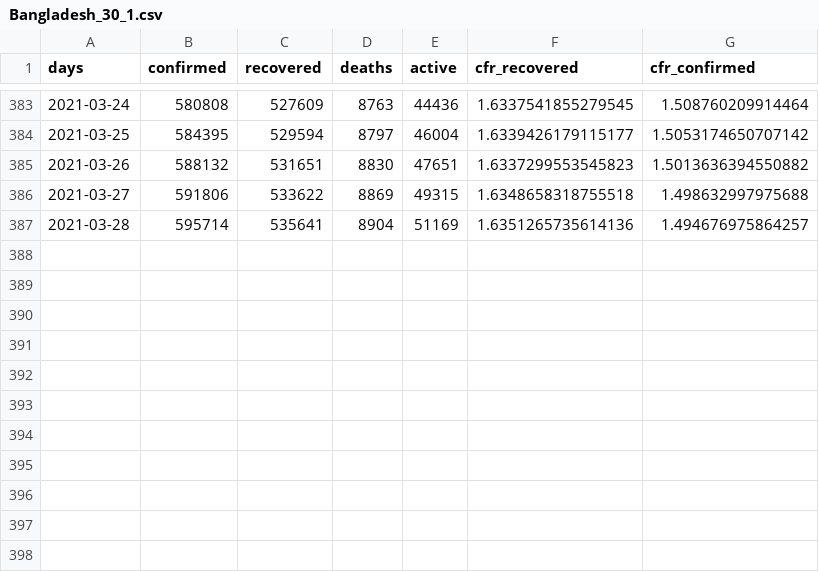
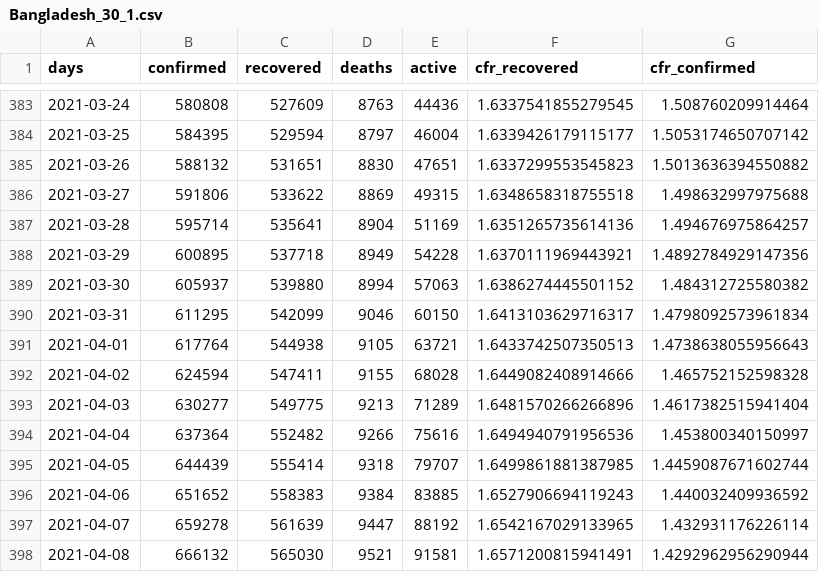
Before and after one commit to mjonyh/bd_herd_immunity, a CSV file: data/Bangladesh_30_1.csv, drawn as a sheet; only a part is shown, gaps mark what is left out.

```diff
--- a/data/Bangladesh_30_1.csv
+++ b/data/Bangladesh_30_1.csv
@@ -387 +387,12 @@ days,confirmed,recovered,deaths,active,cfr_recovered,cfr_confirmed
 2021-03-28,595714,535641,8904,51169,1.6351265735614136,1.494676975864257
+2021-03-29,600895,537718,8949,54228,1.6370111969443921,1.4892784929147356
+2021-03-30,605937,539880,8994,57063,1.6386274445501152,1.484312725580382
+2021-03-31,611295,542099,9046,60150,1.6413103629716317,1.4798092573961834
+2021-04-01,617764,544938,9105,63721,1.6433742507350513,1.4738638055956643
+2021-04-02,624594,547411,9155,68028,1.6449082408914666,1.465752152598328
+2021-04-03,630277,549775,9213,71289,1.6481570266266896,1.4617382515941404
+2021-04-04,637364,552482,9266,75616,1.6494940791956536,1.453800340150997
+2021-04-05,644439,555414,9318,79707,1.6499861881387985,1.4459087671602744
+2021-04-06,651652,558383,9384,83885,1.6527906694119243,1.440032409936592
+2021-04-07,659278,561639,9447,88192,1.6542167029133965,1.432931176226114
+2021-04-08,666132,565030,9521,91581,1.6571200815941491,1.4292962956290944
```
Also changed, not shown: data/Bangladesh_30_2.csv, data/Bangladesh_90_1.csv, 17 other files.
